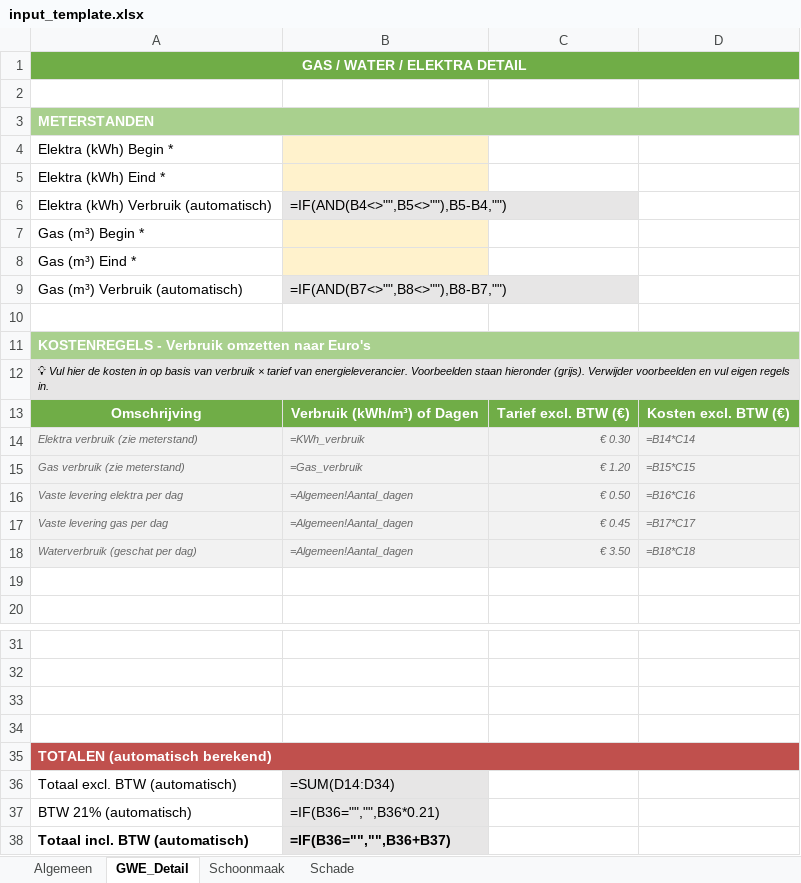
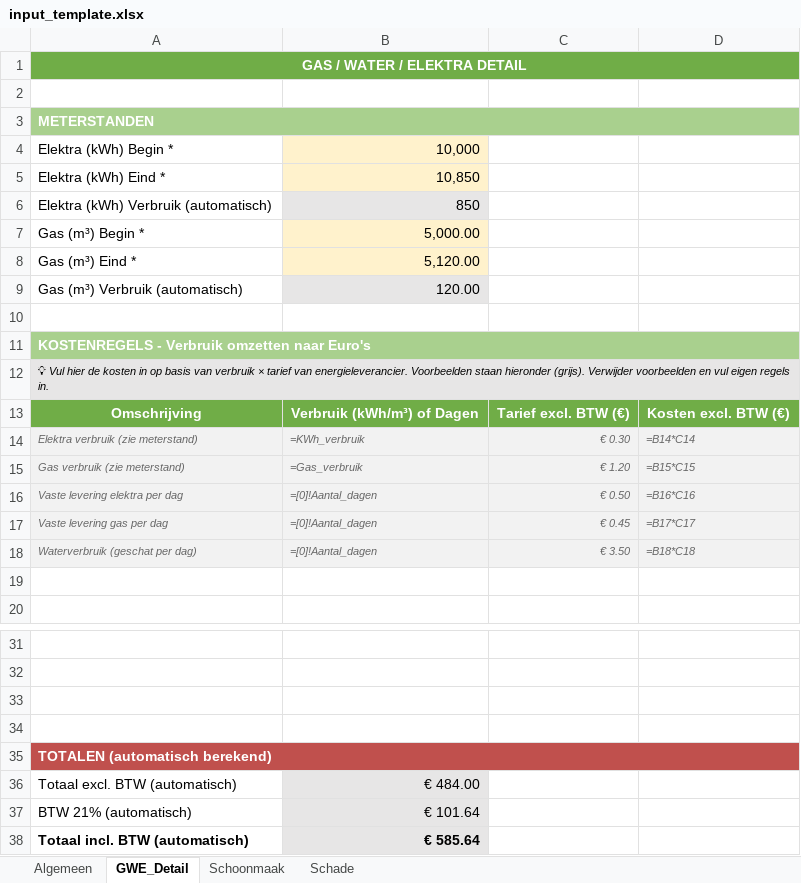
Before and after one commit to aljereau/eindafrekening-generator, an Excel workbook: input_template.xlsx, sheet GWE_Detail, drawn as a sheet; only a part is shown, gaps mark what is left out; values as stored, in another font and other column widths than the file's, no borders; formulas without a stored value are shown as written; the diff names each change by its address in the sheet, - before the commit and + after, or states it on an @@ line.

```diff
--- a/input_template.xlsx (sheet GWE_Detail)
+++ b/input_template.xlsx (sheet GWE_Detail)
-B4: (empty)
+B4: 10,000
-B5: (empty)
+B5: 10,850
-B6: =IF(AND(B4<>"",B5<>""),B5-B4,"")
+B6: 850
-B7: (empty)
+B7: 5,000.00
-B8: (empty)
+B8: 5,120.00
-B9: =IF(AND(B7<>"",B8<>""),B8-B7,"")
+B9: 120.00
-B16:B18: =Algemeen!Aantal_dagen
+B16:B18: =[0]!Aantal_dagen
-B36: =SUM(D14:D34)
+B36: € 484.00
-B37: =IF(B36="","",B36*0.21)
+B37: € 101.64
-B38: =IF(B36="","",B36+B37)
+B38: € 585.64
```
Also changed, not shown: sheet Algemeen, sheet Schoonmaak, 17 other files.
